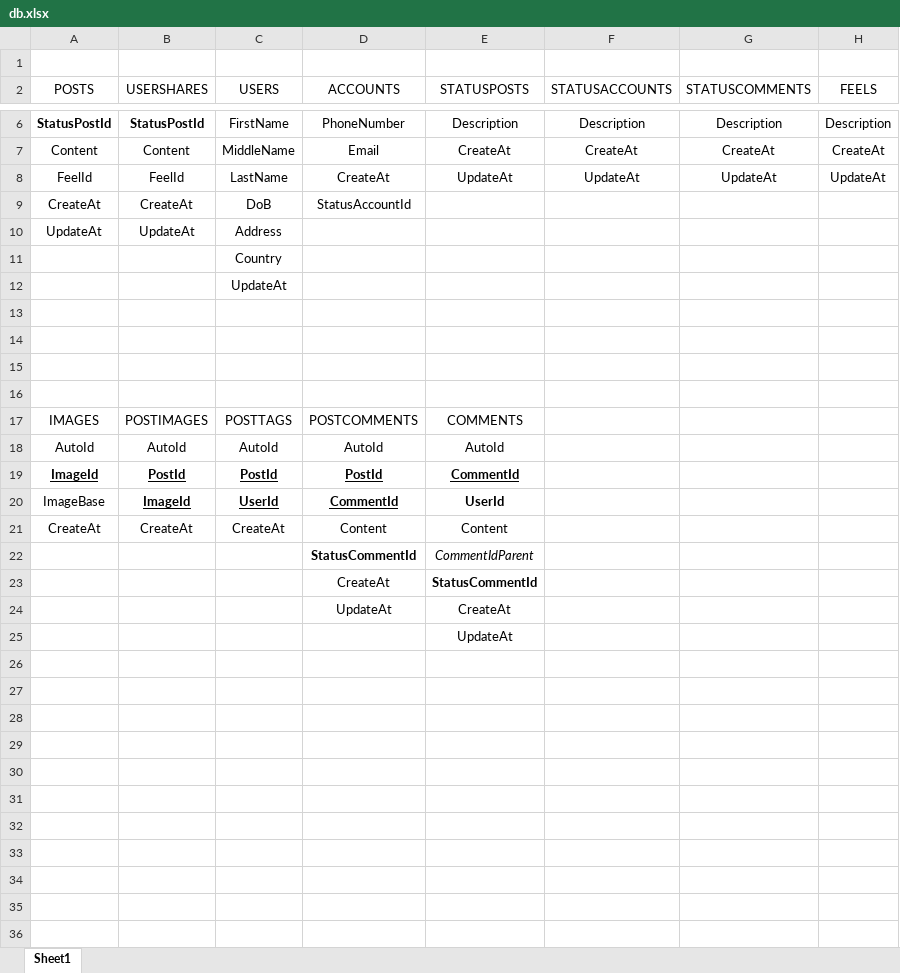
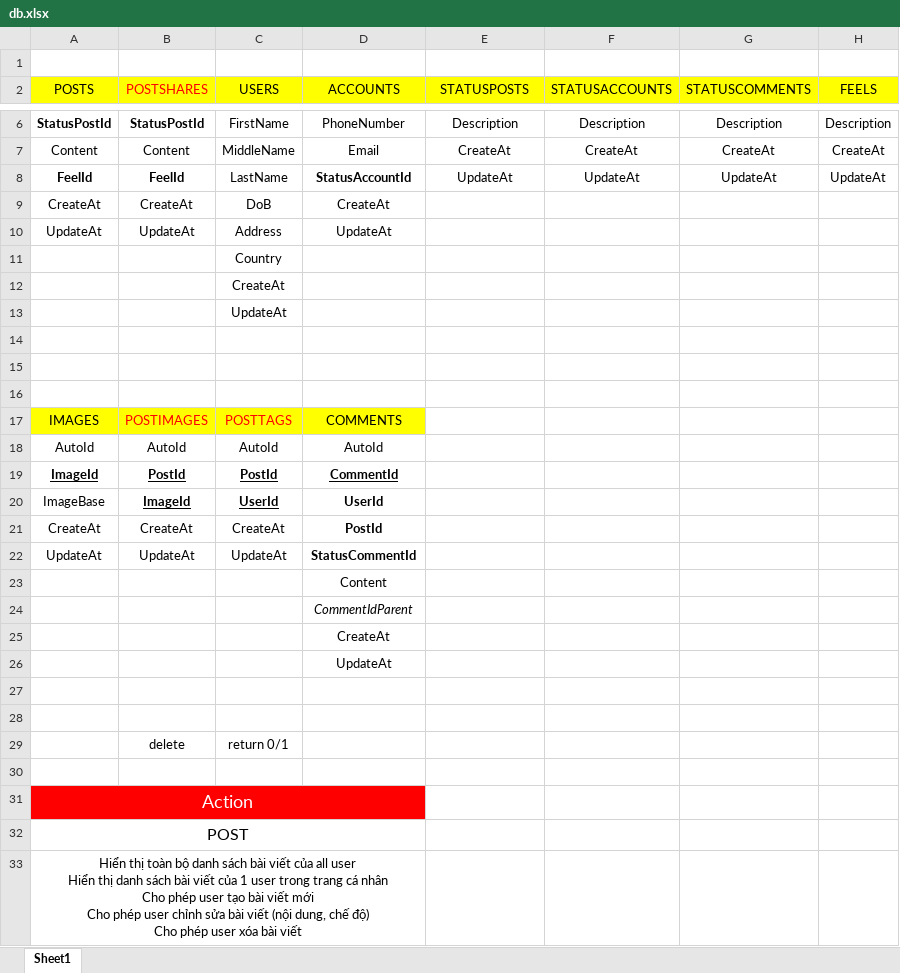
Before and after one commit to huynhquangvinh01121999/Server_LifeFace-Social, an Excel workbook: documents/db.xlsx, sheet Sheet1, drawn as a sheet; only a part is shown, gaps mark what is left out; values as stored, in another font and other column widths than the file's, no borders; removed rows and columns are numbered as before the commit, all else as after; ↵ is a line break in a cell; the diff names each change by its address in the sheet, - before the commit and + after, or states it on an @@ line.

```diff
--- a/documents/db.xlsx (sheet Sheet1)
+++ b/documents/db.xlsx (sheet Sheet1)
-A2:H2 fill: none
+A2:H2 fill: #FFFF00
-B2: USERSHARES
+B2: POSTSHARES
-B2 text colour: black
+B2 text colour: #FF0000
-A8:B8 bold: off
+A8:B8 bold: on
-D8 (ACCOUNTS): CreateAt
+D8 (ACCOUNTS): StatusAccountId
-D8 bold: off
+D8 bold: on
-D9 (ACCOUNTS): StatusAccountId
+D9 (ACCOUNTS): CreateAt
-D10 (ACCOUNTS): (empty)
+D10 (ACCOUNTS): UpdateAt
+row 12:  |  | CreateAt
+row 17: IMAGES | POSTIMAGES | POSTTAGS | COMMENTS
+row 18: AutoId | AutoId | AutoId | AutoId
+row 19: ImageId | PostId | PostId | CommentId
+row 20: ImageBase | ImageId | UserId | UserId
+row 21: CreateAt | CreateAt | CreateAt | PostId
+row 22: UpdateAt | UpdateAt | UpdateAt | StatusCommentId
+row 23:  |  |  | Content
+row 24:  |  |  | CommentIdParent
+row 25:  |  |  | CreateAt
+row 26:  |  |  | UpdateAt
-row 28: IMAGES | POSTIMAGES | POSTTAGS | POSTCOMMENTS | COMMENTS
+row 28: (empty)
-row 18: AutoId | AutoId | AutoId | AutoId | AutoId
-row 19: ImageId | PostId | PostId | PostId | CommentId
-row 20: ImageBase | ImageId | UserId | CommentId | UserId
-row 21: CreateAt | CreateAt | CreateAt | Content | Content
-row 22:  |  |  | StatusCommentId | CommentIdParent
-row 23:  |  |  | CreateAt | StatusCommentId
-row 24:  |  |  | UpdateAt | CreateAt
+row 29:  | delete | return 0/1
-E30 (STATUSPOSTS): UpdateAt
+E30 (STATUSPOSTS): (empty)
+row 31: Action
+row 32: POST
+row 33: Hiển thị toàn bộ danh sách bài viết của all user ↵ Hiển thị danh sách bài viết của 1 user trong trang cá nhân ↵ Cho phép user tạo bài viết mới ↵ Cho phép user chỉnh sửa bài viết (nội dung, chế độ) ↵ Cho phép user xóa bài viết
```
Also changed, not shown: 18 other files.
